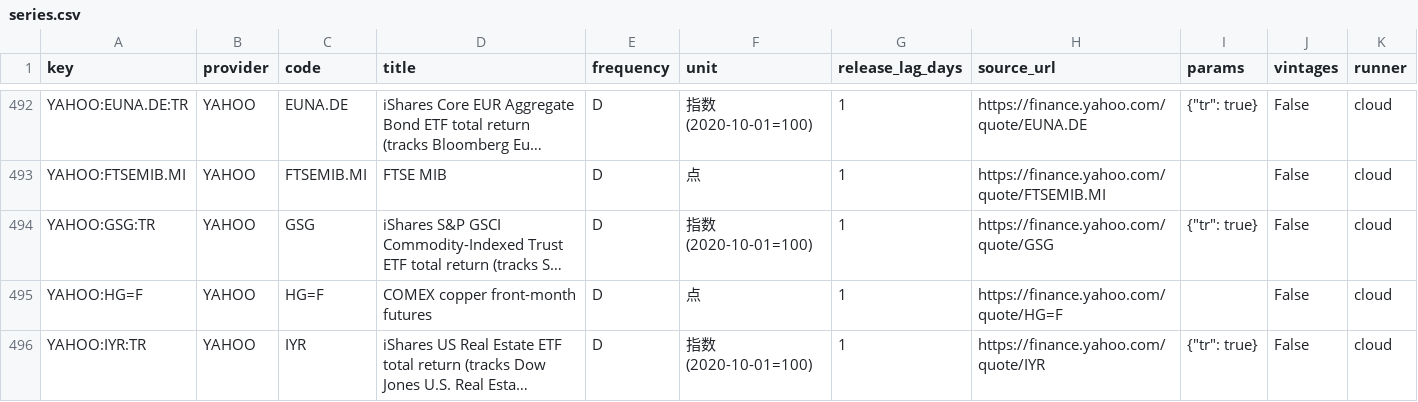
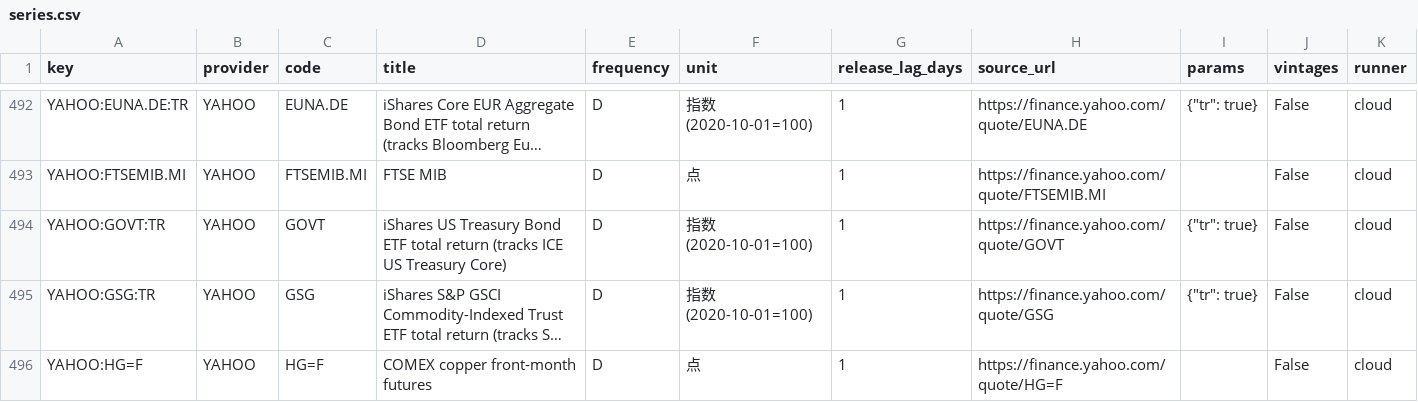
Before and after one commit to ziyaowei1217-ctrl/Market-Data, a CSV file: pipeline/warehouse/catalog/series.csv, drawn as a sheet; only a part is shown, gaps mark what is left out; the shorter side is filled out with more unchanged rows; long unchanged cells end in …; the diff names each change by its address in the sheet, - before the commit and + after, or states it on an @@ line.

```diff
--- a/pipeline/warehouse/catalog/series.csv
+++ b/pipeline/warehouse/catalog/series.csv
+row 494: YAHOO:GOVT:TR | YAHOO | GOVT | iShares US Treasury Bond ETF total return (tracks ICE US Treasury Core) | D | 指数(2020-10-01=100) | 1 | https://finance.yahoo.com/quote/GOVT | {"tr": true} | False | cloud
```
Also changed, not shown: pipeline/warehouse/catalog/mapping.csv, 4 other files.
